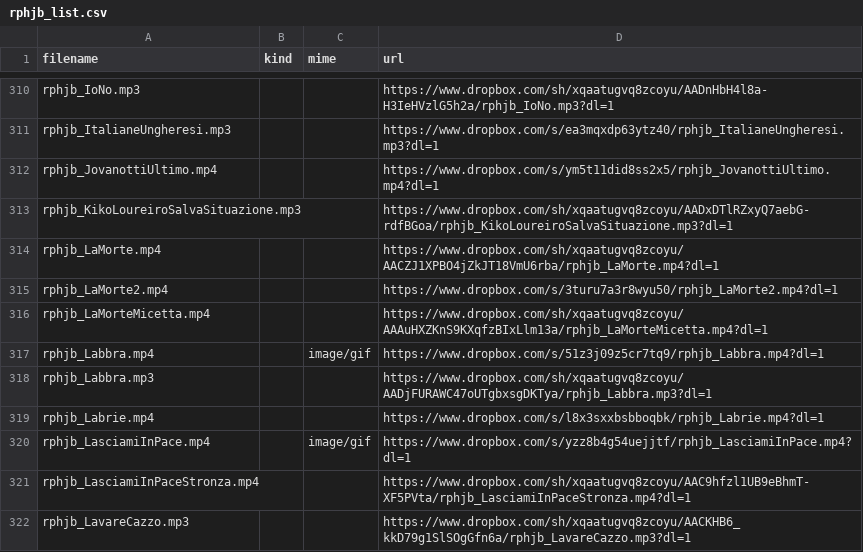
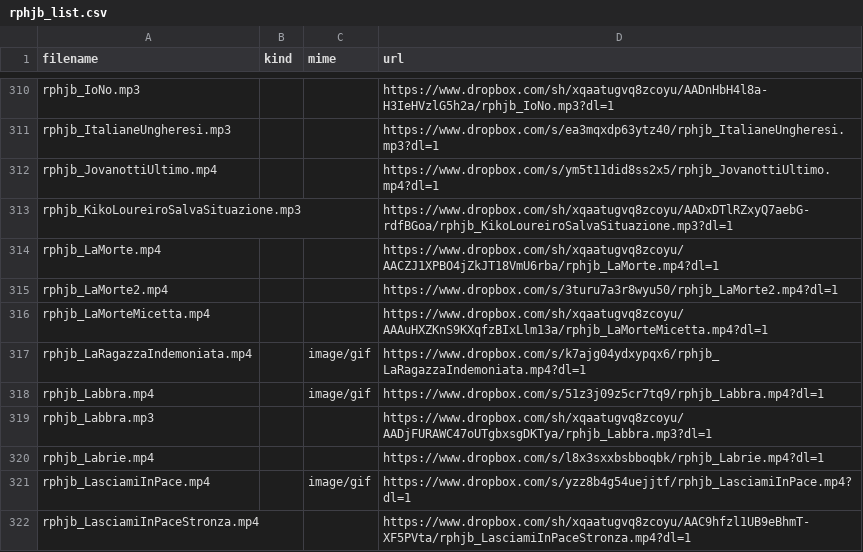
Before and after one commit to benkio/sBots, a CSV file: richardPHJBensonBot/rphjb_list.csv, drawn as a sheet; only a part is shown, gaps mark what is left out; the shorter side is filled out with more unchanged rows; the diff names each change by its address in the sheet, - before the commit and + after, or states it on an @@ line.

Commit message:
Add `rphjb_LaRagazzaIndemoniata`

```diff
--- a/richardPHJBensonBot/rphjb_list.csv
+++ b/richardPHJBensonBot/rphjb_list.csv
+row 317: rphjb_LaRagazzaIndemoniata.mp4 |  | image/gif | https://www.dropbox.com/s/k7ajg04ydxypqx6/rphjb_LaRagazzaIndemoniata.mp4?dl=1
```
Also changed, not shown: 3 other files.
